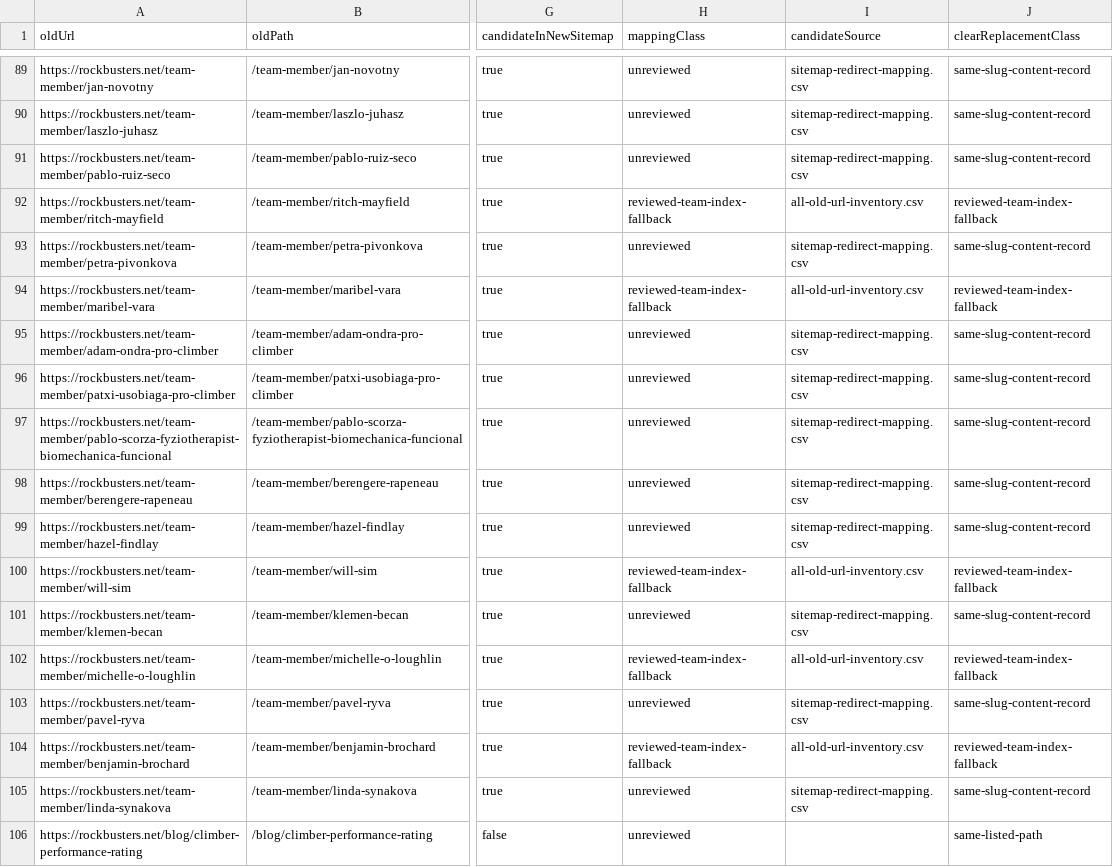
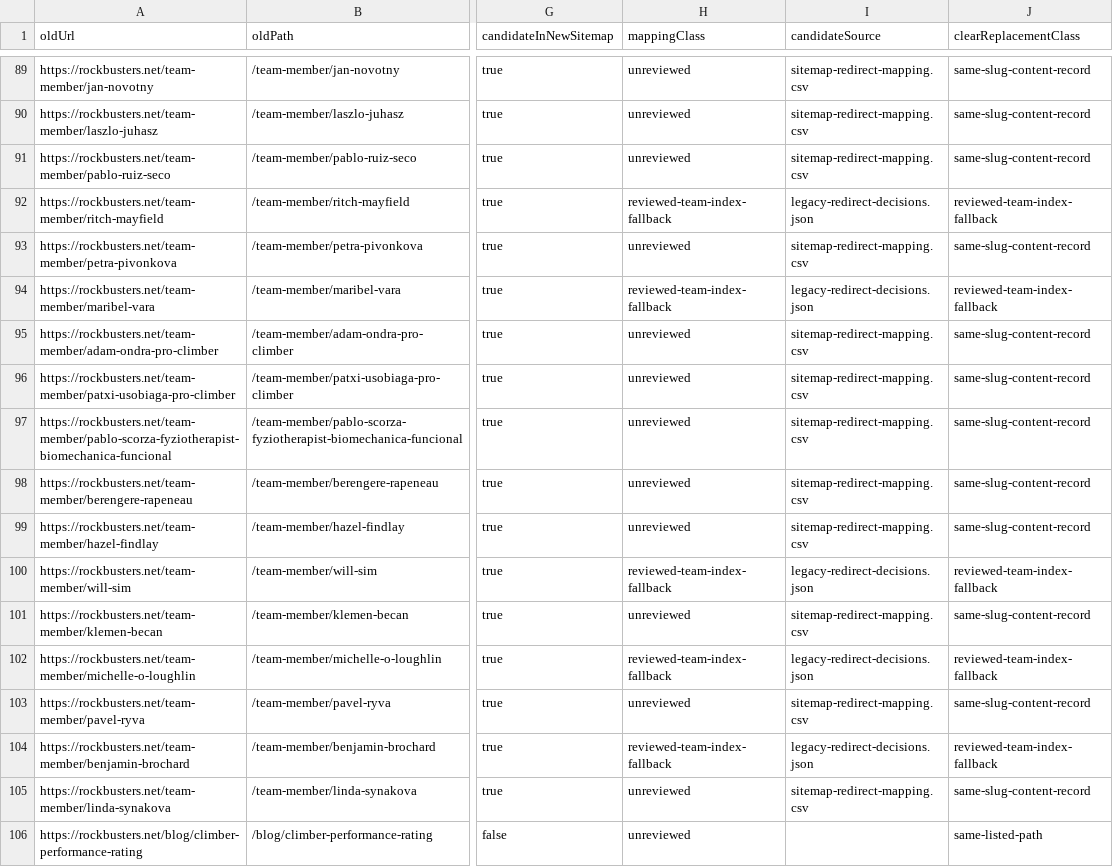
Before and after one commit to czechvar/rb, a CSV file: .scratch/sitemap-consolidation/old-to-new-crosswalk.csv, drawn as a sheet; only a part is shown, gaps mark what is left out; the diff names each change by its address in the sheet, - before the commit and + after, or states it on an @@ line.

Commit message:
fix(legacy): align team and Event mappings
Missing Guides must land on /team; suffixed live Guides keep old slugs.
Share redirect approvals across code and CSV regeneration.

```diff
--- a/.scratch/sitemap-consolidation/old-to-new-crosswalk.csv
+++ b/.scratch/sitemap-consolidation/old-to-new-crosswalk.csv
-I92 (candidateSource): all-old-url-inventory.csv
+I92 (candidateSource): legacy-redirect-decisions.json
-I94 (candidateSource): all-old-url-inventory.csv
+I94 (candidateSource): legacy-redirect-decisions.json
-I100 (candidateSource): all-old-url-inventory.csv
+I100 (candidateSource): legacy-redirect-decisions.json
-I102 (candidateSource): all-old-url-inventory.csv
+I102 (candidateSource): legacy-redirect-decisions.json
-I104 (candidateSource): all-old-url-inventory.csv
+I104 (candidateSource): legacy-redirect-decisions.json
```
Also changed, not shown: 9 other files.
